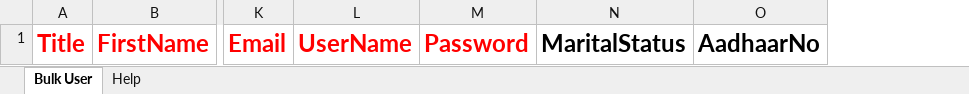
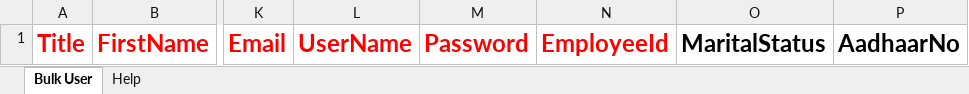
Before and after one commit to PSMRI/ADMIN-UI, an Excel workbook: src/assets/bulkuser_excel_sheet.xlsx, sheet Bulk User, drawn as a sheet; only a part is shown, gaps mark what is left out; values as stored, in another font and other column widths than the file's, no borders; the diff names each change by its address in the sheet, - before the commit and + after, or states it on an @@ line.

Commit message:
add new column employee id

```diff
--- a/src/assets/bulkuser_excel_sheet.xlsx (sheet Bulk User)
+++ b/src/assets/bulkuser_excel_sheet.xlsx (sheet Bulk User)
+column N, row 1: EmployeeId
```
